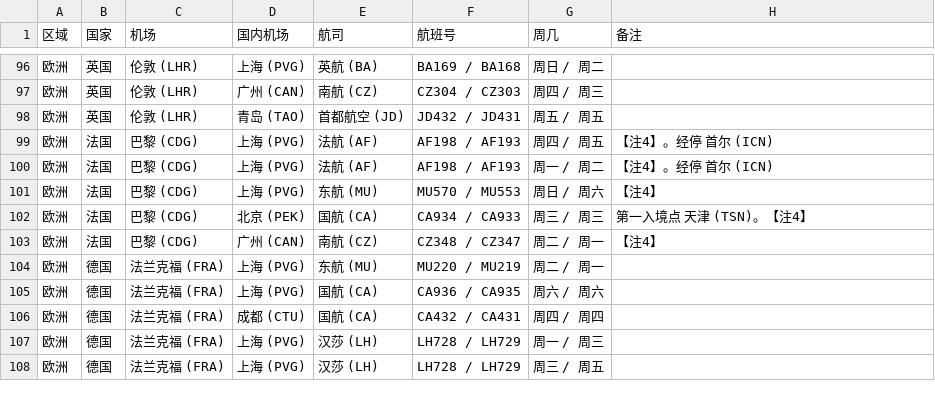
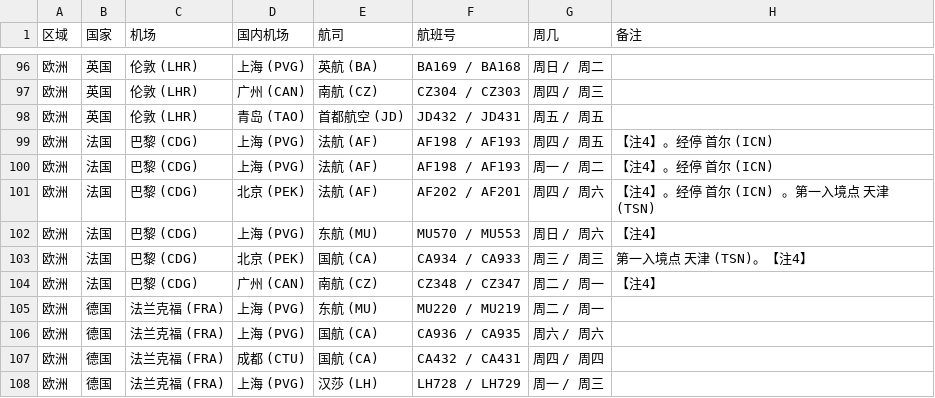
Before and after one commit to USCreditCardGuide/airlines-to-china-covid-19, a CSV file: airlines.csv, drawn as a sheet; only a part is shown, gaps mark what is left out; the shorter side is filled out with more unchanged rows; the diff names each change by its address in the sheet, - before the commit and + after, or states it on an @@ line.

Commit message:
Update airlines.csv

```diff
--- a/airlines.csv
+++ b/airlines.csv
+row 101: 欧洲 | 法国 | 巴黎 (CDG) | 北京 (PEK) | 法航 (AF) | AF202 / AF201 | 周四 / 周六 | 【注4】。经停 首尔 (ICN) 。第一入境点 天津 (TSN)
```
